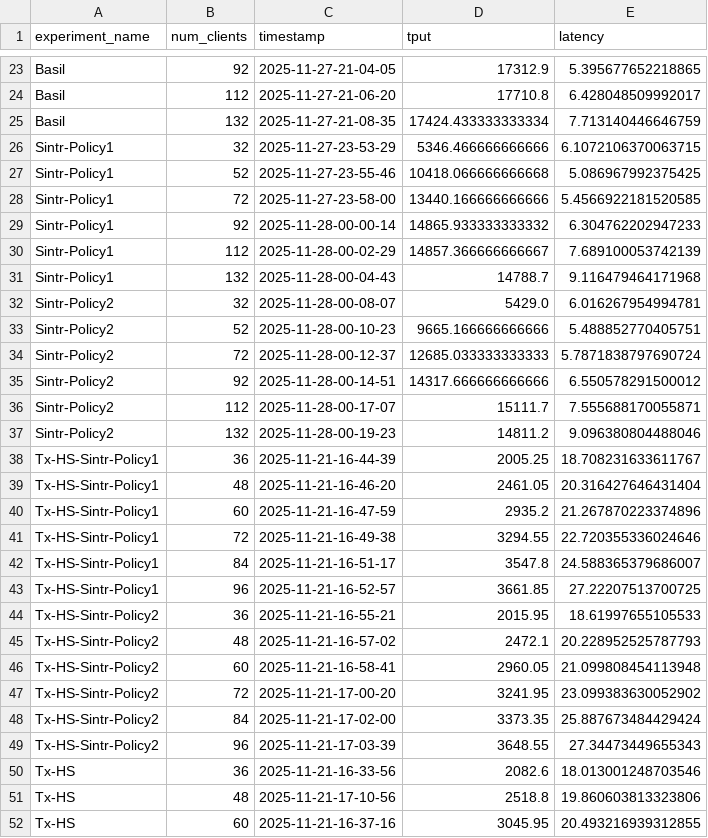
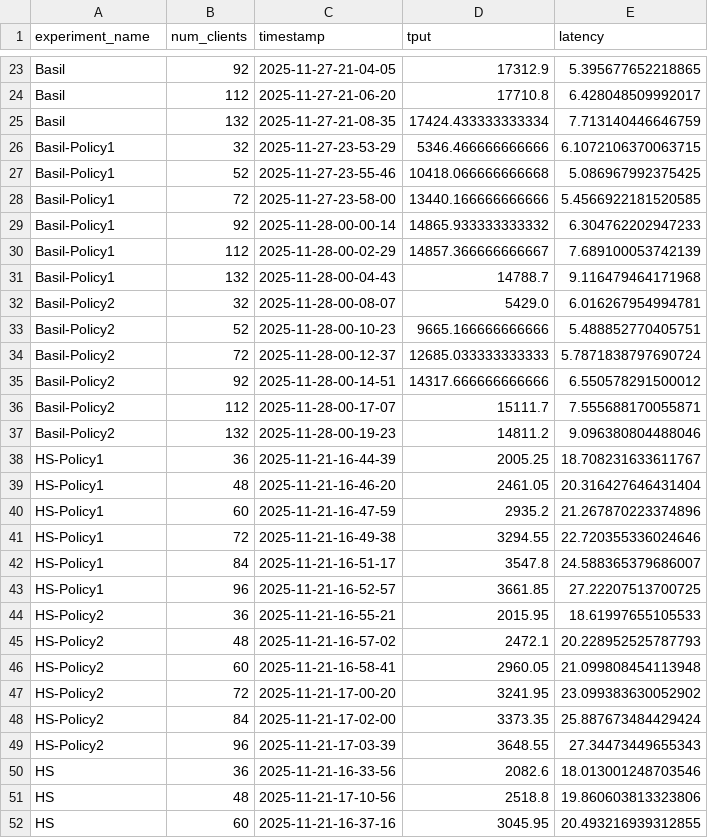
Before and after one commit to ATLi2001/Sintr-Artifact, a CSV file: experiment-results/1-Workloads/Smallbank/Combined/smallbank_updated.csv, drawn as a sheet; only a part is shown, gaps mark what is left out; the diff covers the shown part only.

```diff
--- a/experiment-results/1-Workloads/Smallbank/Combined/smallbank_updated.csv
+++ b/experiment-results/1-Workloads/Smallbank/Combined/smallbank_updated.csv
@@ -25,28 +25,28 @@ Basil,112,2025-11-27-21-06-20,17710.8,6.428048509992017
 Basil,132,2025-11-27-21-08-35,17424.433333333334,7.713140446646759
-Sintr-Policy1,32,2025-11-27-23-53-29,5346.466666666666,6.1072106370063715
-Sintr-Policy1,52,2025-11-27-23-55-46,10418.066666666668,5.086967992375425
-Sintr-Policy1,72,2025-11-27-23-58-00,13440.166666666666,5.4566922181520585
-Sintr-Policy1,92,2025-11-28-00-00-14,14865.933333333332,6.304762202947233
-Sintr-Policy1,112,2025-11-28-00-02-29,14857.366666666667,7.689100053742139
-Sintr-Policy1,132,2025-11-28-00-04-43,14788.7,9.116479464171968
-Sintr-Policy2,32,2025-11-28-00-08-07,5429.0,6.016267954994781
-Sintr-Policy2,52,2025-11-28-00-10-23,9665.166666666666,5.488852770405751
-Sintr-Policy2,72,2025-11-28-00-12-37,12685.033333333333,5.7871838797690724
-Sintr-Policy2,92,2025-11-28-00-14-51,14317.666666666666,6.550578291500012
-Sintr-Policy2,112,2025-11-28-00-17-07,15111.7,7.555688170055871
-Sintr-Policy2,132,2025-11-28-00-19-23,14811.2,9.096380804488046
-Tx-HS-Sintr-Policy1,36,2025-11-21-16-44-39,2005.25,18.708231633611767
-Tx-HS-Sintr-Policy1,48,2025-11-21-16-46-20,2461.05,20.316427646431404
-Tx-HS-Sintr-Policy1,60,2025-11-21-16-47-59,2935.2,21.267870223374896
-Tx-HS-Sintr-Policy1,72,2025-11-21-16-49-38,3294.55,22.720355336024646
-Tx-HS-Sintr-Policy1,84,2025-11-21-16-51-17,3547.8,24.588365379686007
-Tx-HS-Sintr-Policy1,96,2025-11-21-16-52-57,3661.85,27.22207513700725
-Tx-HS-Sintr-Policy2,36,2025-11-21-16-55-21,2015.95,18.61997655105533
-Tx-HS-Sintr-Policy2,48,2025-11-21-16-57-02,2472.1,20.228952525787793
-Tx-HS-Sintr-Policy2,60,2025-11-21-16-58-41,2960.05,21.099808454113948
-Tx-HS-Sintr-Policy2,72,2025-11-21-17-00-20,3241.95,23.099383630052902
-Tx-HS-Sintr-Policy2,84,2025-11-21-17-02-00,3373.35,25.887673484429424
-Tx-HS-Sintr-Policy2,96,2025-11-21-17-03-39,3648.55,27.34473449655343
-Tx-HS,36,2025-11-21-16-33-56,2082.6,18.013001248703546
-Tx-HS,48,2025-11-21-17-10-56,2518.8,19.860603813323806
-Tx-HS,60,2025-11-21-16-37-16,3045.95,20.493216939312855
+Basil-Policy1,32,2025-11-27-23-53-29,5346.466666666666,6.1072106370063715
+Basil-Policy1,52,2025-11-27-23-55-46,10418.066666666668,5.086967992375425
+Basil-Policy1,72,2025-11-27-23-58-00,13440.166666666666,5.4566922181520585
+Basil-Policy1,92,2025-11-28-00-00-14,14865.933333333332,6.304762202947233
+Basil-Policy1,112,2025-11-28-00-02-29,14857.366666666667,7.689100053742139
+Basil-Policy1,132,2025-11-28-00-04-43,14788.7,9.116479464171968
+Basil-Policy2,32,2025-11-28-00-08-07,5429.0,6.016267954994781
+Basil-Policy2,52,2025-11-28-00-10-23,9665.166666666666,5.488852770405751
+Basil-Policy2,72,2025-11-28-00-12-37,12685.033333333333,5.7871838797690724
+Basil-Policy2,92,2025-11-28-00-14-51,14317.666666666666,6.550578291500012
+Basil-Policy2,112,2025-11-28-00-17-07,15111.7,7.555688170055871
+Basil-Policy2,132,2025-11-28-00-19-23,14811.2,9.096380804488046
+HS-Policy1,36,2025-11-21-16-44-39,2005.25,18.708231633611767
+HS-Policy1,48,2025-11-21-16-46-20,2461.05,20.316427646431404
+HS-Policy1,60,2025-11-21-16-47-59,2935.2,21.267870223374896
+HS-Policy1,72,2025-11-21-16-49-38,3294.55,22.720355336024646
+HS-Policy1,84,2025-11-21-16-51-17,3547.8,24.588365379686007
+HS-Policy1,96,2025-11-21-16-52-57,3661.85,27.22207513700725
+HS-Policy2,36,2025-11-21-16-55-21,2015.95,18.61997655105533
+HS-Policy2,48,2025-11-21-16-57-02,2472.1,20.228952525787793
+HS-Policy2,60,2025-11-21-16-58-41,2960.05,21.099808454113948
+HS-Policy2,72,2025-11-21-17-00-20,3241.95,23.099383630052902
+HS-Policy2,84,2025-11-21-17-02-00,3373.35,25.887673484429424
+HS-Policy2,96,2025-11-21-17-03-39,3648.55,27.34473449655343
+HS,36,2025-11-21-16-33-56,2082.6,18.013001248703546
+HS,48,2025-11-21-17-10-56,2518.8,19.860603813323806
+HS,60,2025-11-21-16-37-16,3045.95,20.493216939312855
```
Also changed, not shown: 21 edited cells elsewhere in this file, experiment-results/1-Workloads/Seats/Combined/seats-combined.csv, experiment-results/1-Workloads/TPCC-SQL/Combined/tpcc-sql-combined.csv, 18 other files.
